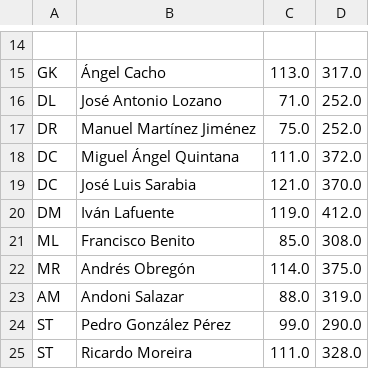
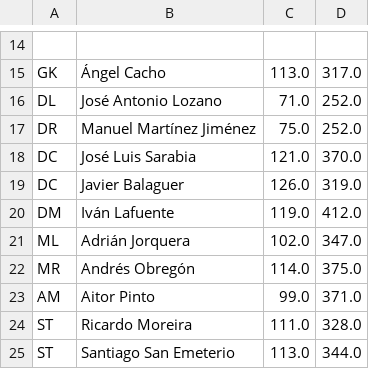
Before and after one commit to hennyman/fm07, a CSV file: oviedo_elevens.csv (was oviedo.csv), drawn as a sheet; only a part is shown, gaps mark what is left out.

```diff
--- a/oviedo.csv
+++ b/oviedo_elevens.csv
@@ -17,9 +17,9 @@ DL;José Antonio Lozano;71.0;252.0
 DR;Manuel Martínez Jiménez;75.0;252.0
-DC;Miguel Ángel Quintana;111.0;372.0
 DC;José Luis Sarabia;121.0;370.0
+DC;Javier Balaguer;126.0;319.0
 DM;Iván Lafuente;119.0;412.0
-ML;Francisco Benito;85.0;308.0
+ML;Adrián Jorquera;102.0;347.0
 MR;Andrés Obregón;114.0;375.0
-AM;Andoni Salazar;88.0;319.0
-ST;Pedro González Pérez;99.0;290.0
+AM;Aitor Pinto;99.0;371.0
 ST;Ricardo Moreira;111.0;328.0
+ST;Santiago San Emeterio;113.0;344.0
```
Also changed, not shown: 13 other files.
